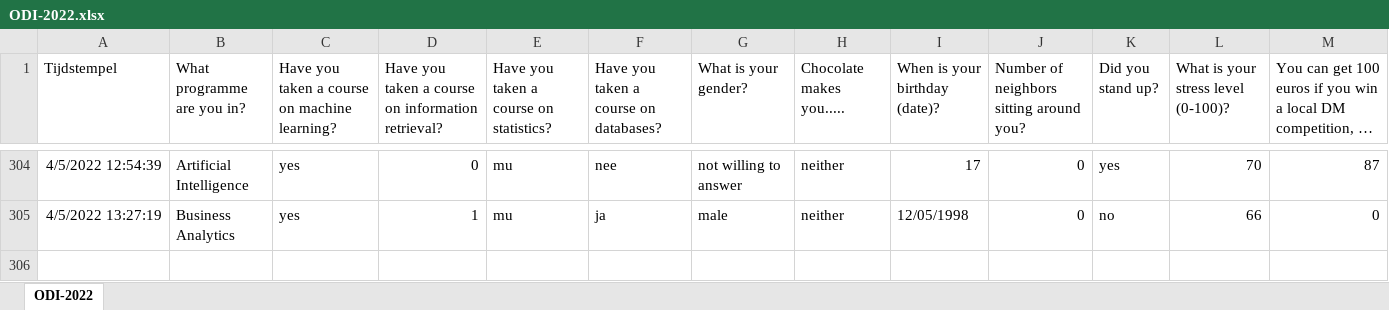
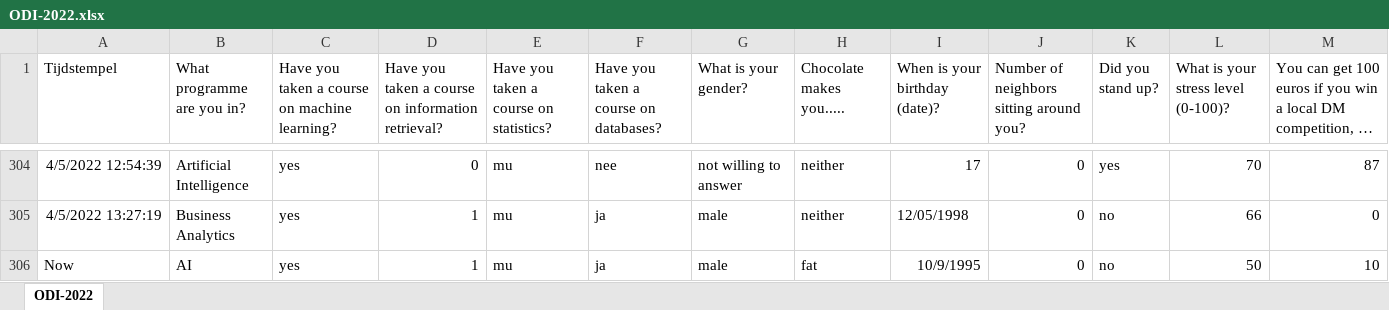
Before and after one commit to pattckc/dmtvu22, an Excel workbook: Code/Data/ODI-2022.xlsx, sheet ODI-2022, drawn as a sheet; only a part is shown, gaps mark what is left out; long unchanged cells end in …; values as stored, in another font and other column widths than the file's, no borders; rows hold the shown columns only; the diff names each change by its address in the sheet, - before the commit and + after, or states it on an @@ line.

Commit message:
Update ODI-2022.xlsx

```diff
--- a/Code/Data/ODI-2022.xlsx (sheet ODI-2022)
+++ b/Code/Data/ODI-2022.xlsx (sheet ODI-2022)
+row 306: Now | AI | yes | 1 | mu | ja | male | fat | 10/9/1995 | 0 | no | 50 | 10
```
